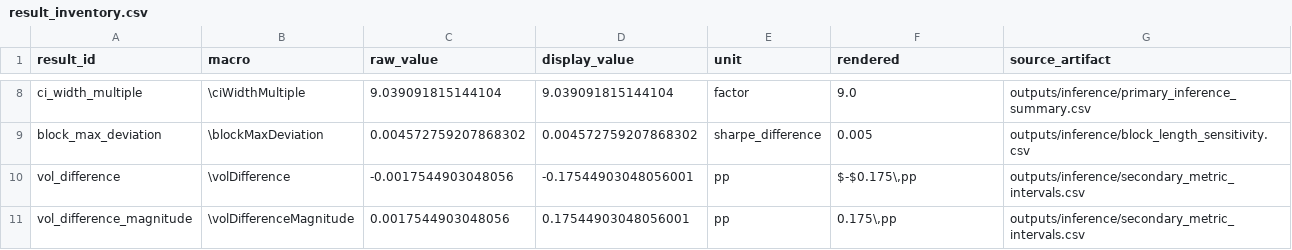
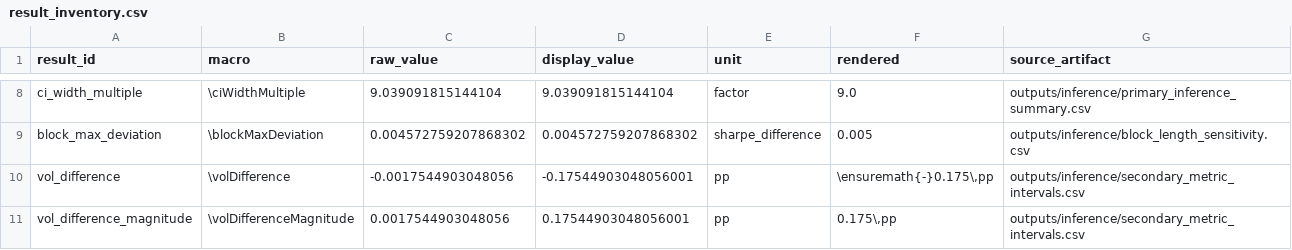
Before and after one commit to kakhramonovsh-prog/regime-aware-asset-allocation-history, a CSV file: paper/result_inventory.csv, drawn as a sheet; only a part is shown, gaps mark what is left out; the diff covers the shown part only.

```diff
--- a/paper/result_inventory.csv
+++ b/paper/result_inventory.csv
@@ -9,3 +9,3 @@ ci_width_multiple,\ciWidthMultiple,9.039091815144104,9.039091815144104,factor,9.
 block_max_deviation,\blockMaxDeviation,0.004572759207868302,0.004572759207868302,sharpe_difference,0.005,outputs/inference/block_length_sensitivity.csv
-vol_difference,\volDifference,-0.0017544903048056,-0.17544903048056001,pp,"$-$0.175\,pp",outputs/inference/secondary_metric_intervals.csv
+vol_difference,\volDifference,-0.0017544903048056,-0.17544903048056001,pp,"\ensuremath{-}0.175\,pp",outputs/inference/secondary_metric_intervals.csv
 vol_difference_magnitude,\volDifferenceMagnitude,0.0017544903048056,0.17544903048056001,pp,"0.175\,pp",outputs/inference/secondary_metric_intervals.csv
```
Also changed, not shown: 7 edited cells elsewhere in this file, 6 other files.
